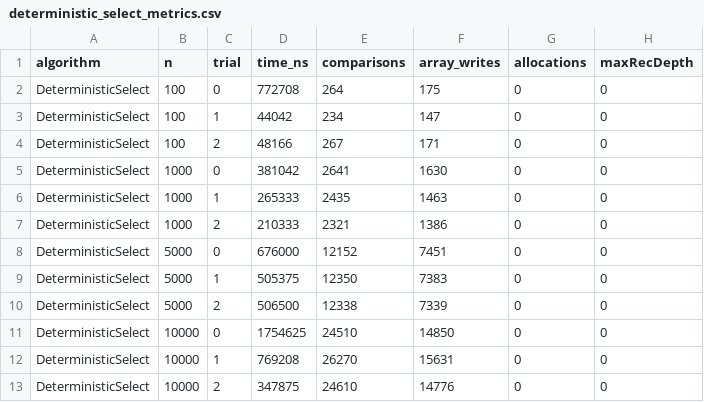
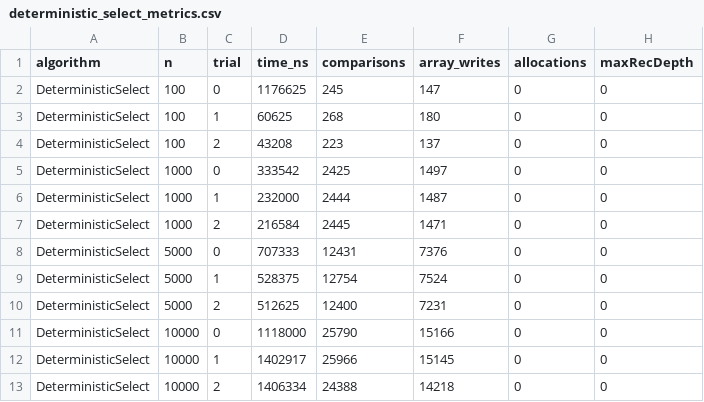
Before and after one commit to aiymzhanabilgazy/ass1_daa, a CSV file: deterministic_select_metrics.csv, drawn as a sheet.

```diff
--- a/deterministic_select_metrics.csv
+++ b/deterministic_select_metrics.csv
@@ -1,13 +1,13 @@
 algorithm,n,trial,time_ns,comparisons,array_writes,allocations,maxRecDepth
-DeterministicSelect,100,0,772708,264,175,0,0
-DeterministicSelect,100,1,44042,234,147,0,0
-DeterministicSelect,100,2,48166,267,171,0,0
-DeterministicSelect,1000,0,381042,2641,1630,0,0
-DeterministicSelect,1000,1,265333,2435,1463,0,0
-DeterministicSelect,1000,2,210333,2321,1386,0,0
-DeterministicSelect,5000,0,676000,12152,7451,0,0
-DeterministicSelect,5000,1,505375,12350,7383,0,0
-DeterministicSelect,5000,2,506500,12338,7339,0,0
-DeterministicSelect,10000,0,1754625,24510,14850,0,0
-DeterministicSelect,10000,1,769208,26270,15631,0,0
-DeterministicSelect,10000,2,347875,24610,14776,0,0
+DeterministicSelect,100,0,1176625,245,147,0,0
+DeterministicSelect,100,1,60625,268,180,0,0
+DeterministicSelect,100,2,43208,223,137,0,0
+DeterministicSelect,1000,0,333542,2425,1497,0,0
+DeterministicSelect,1000,1,232000,2444,1487,0,0
+DeterministicSelect,1000,2,216584,2445,1471,0,0
+DeterministicSelect,5000,0,707333,12431,7376,0,0
+DeterministicSelect,5000,1,528375,12754,7524,0,0
+DeterministicSelect,5000,2,512625,12400,7231,0,0
+DeterministicSelect,10000,0,1118000,25790,15166,0,0
+DeterministicSelect,10000,1,1402917,25966,15145,0,0
+DeterministicSelect,10000,2,1406334,24388,14218,0,0
```
Also changed, not shown: closest_pair_metrics.csv, merge_metrics.csv, 11 other files.
